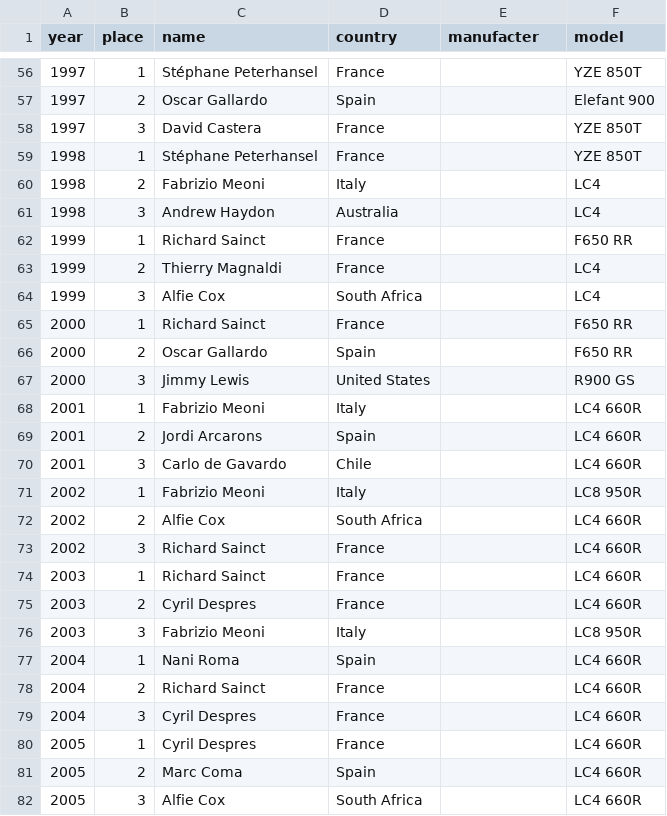
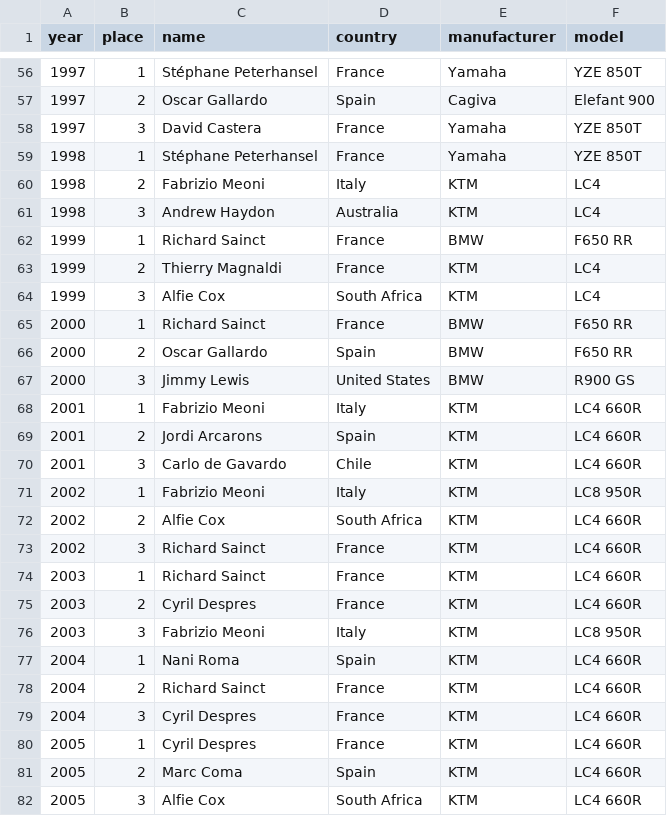
Before and after one commit to axelav/dakar-rally-podium-historical-results, a CSV file: data/results.csv, drawn as a sheet; only a part is shown, gaps mark what is left out; the diff covers the shown part only.

Commit message:
Fix manufacturer issue

```diff
--- a/data/results.csv
+++ b/data/results.csv
@@ -1 +1 @@
-year,place,name,country,manufacter,model
+year,place,name,country,manufacturer,model
@@ -56,27 +56,27 @@ year,place,name,country,manufacter,model
-1997,1,Stéphane Peterhansel,France,,YZE 850T
-1997,2,Oscar Gallardo,Spain,,Elefant 900
-1997,3,David Castera,France,,YZE 850T
-1998,1,Stéphane Peterhansel,France,,YZE 850T
-1998,2,Fabrizio Meoni,Italy,,LC4
-1998,3,Andrew Haydon,Australia,,LC4
-1999,1,Richard Sainct,France,,F650 RR
-1999,2,Thierry Magnaldi,France,,LC4
-1999,3,Alfie Cox,South Africa,,LC4
-2000,1,Richard Sainct,France,,F650 RR
-2000,2,Oscar Gallardo,Spain,,F650 RR
-2000,3,Jimmy Lewis,United States,,R900 GS
-2001,1,Fabrizio Meoni,Italy,,LC4 660R
-2001,2,Jordi Arcarons,Spain,,LC4 660R
-2001,3,Carlo de Gavardo,Chile,,LC4 660R
-2002,1,Fabrizio Meoni,Italy,,LC8 950R
-2002,2,Alfie Cox,South Africa,,LC4 660R
-2002,3,Richard Sainct,France,,LC4 660R
-2003,1,Richard Sainct,France,,LC4 660R
-2003,2,Cyril Despres,France,,LC4 660R
-2003,3,Fabrizio Meoni,Italy,,LC8 950R
-2004,1,Nani Roma,Spain,,LC4 660R
-2004,2,Richard Sainct,France,,LC4 660R
-2004,3,Cyril Despres,France,,LC4 660R
-2005,1,Cyril Despres,France,,LC4 660R
-2005,2,Marc Coma,Spain,,LC4 660R
-2005,3,Alfie Cox,South Africa,,LC4 660R
+1997,1,Stéphane Peterhansel,France,Yamaha,YZE 850T
+1997,2,Oscar Gallardo,Spain,Cagiva,Elefant 900
+1997,3,David Castera,France,Yamaha,YZE 850T
+1998,1,Stéphane Peterhansel,France,Yamaha,YZE 850T
+1998,2,Fabrizio Meoni,Italy,KTM,LC4
+1998,3,Andrew Haydon,Australia,KTM,LC4
+1999,1,Richard Sainct,France,BMW,F650 RR
+1999,2,Thierry Magnaldi,France,KTM,LC4
+1999,3,Alfie Cox,South Africa,KTM,LC4
+2000,1,Richard Sainct,France,BMW,F650 RR
+2000,2,Oscar Gallardo,Spain,BMW,F650 RR
+2000,3,Jimmy Lewis,United States,BMW,R900 GS
+2001,1,Fabrizio Meoni,Italy,KTM,LC4 660R
+2001,2,Jordi Arcarons,Spain,KTM,LC4 660R
+2001,3,Carlo de Gavardo,Chile,KTM,LC4 660R
+2002,1,Fabrizio Meoni,Italy,KTM,LC8 950R
+2002,2,Alfie Cox,South Africa,KTM,LC4 660R
+2002,3,Richard Sainct,France,KTM,LC4 660R
+2003,1,Richard Sainct,France,KTM,LC4 660R
+2003,2,Cyril Despres,France,KTM,LC4 660R
+2003,3,Fabrizio Meoni,Italy,KTM,LC8 950R
+2004,1,Nani Roma,Spain,KTM,LC4 660R
+2004,2,Richard Sainct,France,KTM,LC4 660R
+2004,3,Cyril Despres,France,KTM,LC4 660R
+2005,1,Cyril Despres,France,KTM,LC4 660R
+2005,2,Marc Coma,Spain,KTM,LC4 660R
+2005,3,Alfie Cox,South Africa,KTM,LC4 660R
```
Also changed, not shown: 108 edited cells elsewhere in this file, 1 other file.
